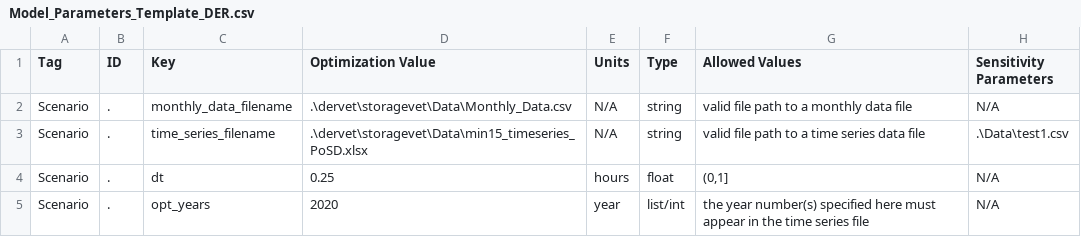
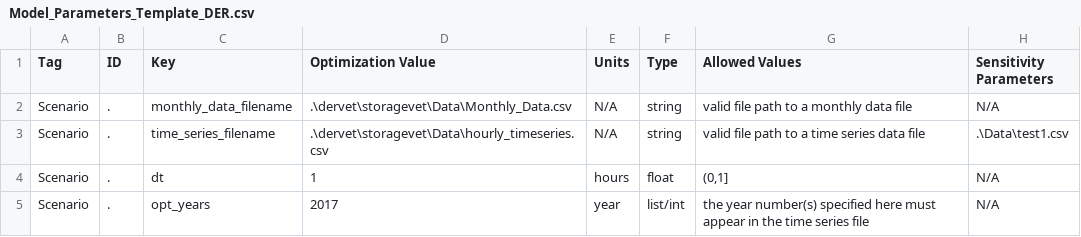
Before and after one commit to irizvanoghlu/Avantus, a CSV file: Model_Parameters_Template_DER.csv, drawn as a sheet; only a part is shown; the diff covers the shown part only; the diff names each change by its address in the sheet, - before the commit and + after, or states it on an @@ line.

```diff
--- a/Model_Parameters_Template_DER.csv
+++ b/Model_Parameters_Template_DER.csv
-D3 (Optimization Value): .\dervet\storagevet\Data\min15_timeseries_PoSD.xlsx
+D3 (Optimization Value): .\dervet\storagevet\Data\hourly_timeseries.csv
-D4 (Optimization Value): 0.25
+D4 (Optimization Value): 1
-D5 (Optimization Value): 2020
+D5 (Optimization Value): 2017
```
Also changed, not shown: 2 added rows and 4 edited cells elsewhere in this file, 4 other files.
